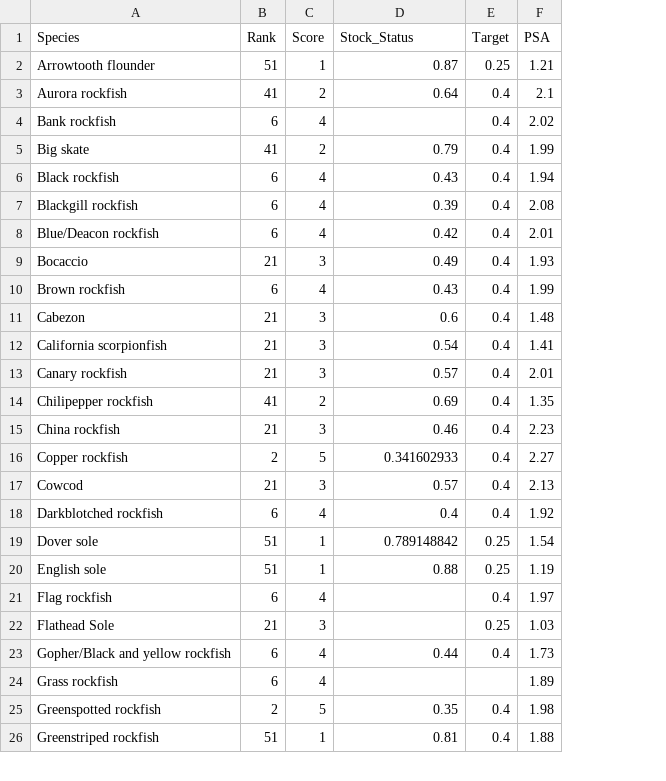
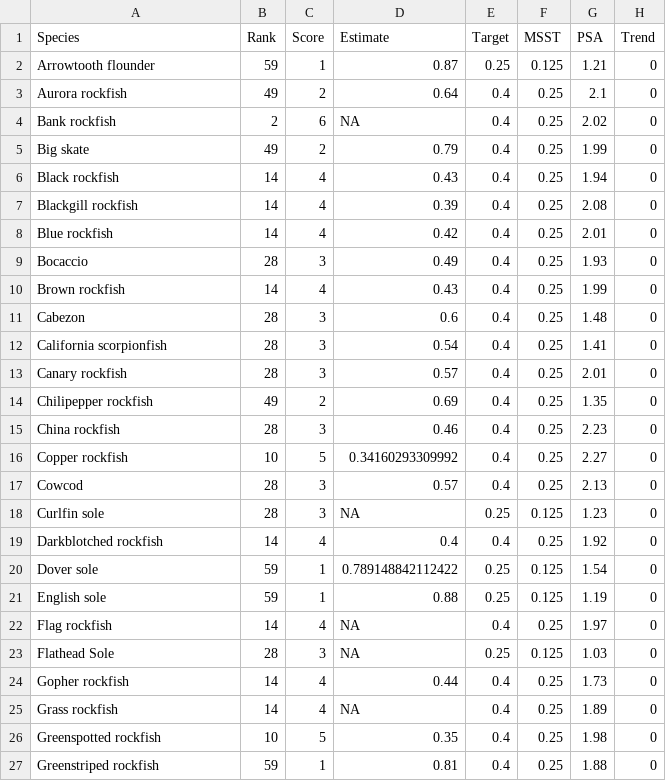
Before and after one commit to chantelwetzel-noaa/assessment_prioritization, a CSV file: tables/stock_status.csv, drawn as a sheet; only a part is shown; addresses are those after the commit; the diff covers the shown part only; the diff names each change by its address in the sheet, - before the commit and + after, or states it on an @@ line.

Commit message:
add new tables

```diff
--- a/tables/stock_status.csv
+++ b/tables/stock_status.csv
+column F (MSST), rows 2-17: 0.125 | 0.25 | 0.25 | 0.25 | 0.25 | 0.25 | 0.25 | 0.25 | 0.25 | 0.25 | 0.25 | 0.25 | 0.25 | 0.25 | 0.25 | 0.25; rows 19-27: 0.25 | 0.125 | 0.125 | 0.25 | 0.125 | 0.25 | 0.25 | 0.25 | 0.25
+column H (Trend), rows 2-17: all 0; rows 19-27: all 0
-D1: Stock_Status
+D1: Estimate
-B2 (Rank): 51
+B2 (Rank): 59
-B3 (Rank): 41
+B3 (Rank): 49
-B4 (Rank): 6
+B4 (Rank): 2
-C4 (Score): 4
+C4 (Score): 6
-D4 (Estimate): (empty)
+D4 (Estimate): NA
-B5 (Rank): 41
+B5 (Rank): 49
-B6:B8 (Rank): 6
+B6:B8 (Rank): 14
-A8 (Species): Blue/Deacon rockfish
+A8 (Species): Blue rockfish
-B9 (Rank): 21
+B9 (Rank): 28
-B10 (Rank): 6
+B10 (Rank): 14
-B11:B13 (Rank): 21
+B11:B13 (Rank): 28
-B14 (Rank): 41
+B14 (Rank): 49
-B15 (Rank): 21
+B15 (Rank): 28
-B16 (Rank): 2
+B16 (Rank): 10
-D16 (Estimate): 0.341602933
+D16 (Estimate): 0.34160293309992
-B17 (Rank): 21
+B17 (Rank): 28
+row 18: Curlfin sole | 28 | 3 | NA | 0.25 | 0.125 | 1.23 | 0
-B19 (Rank): 6
+B19 (Rank): 14
-B20:B21 (Rank): 51
+B20:B21 (Rank): 59
-D20 (Estimate): 0.789148842
+D20 (Estimate): 0.789148842112422
-B22 (Rank): 6
+B22 (Rank): 14
-D22:D23 (Estimate): (empty)
+D22:D23 (Estimate): NA
-B23 (Rank): 21
+B23 (Rank): 28
-A24 (Species): Gopher/Black and yellow rockfish
+A24 (Species): Gopher rockfish
-B24:B25 (Rank): 6
+B24:B25 (Rank): 14
-D25 (Estimate): (empty)
+D25 (Estimate): NA
-E25 (Target): (empty)
+E25 (Target): 0.4
-B26 (Rank): 2
+B26 (Rank): 10
-B27 (Rank): 51
+B27 (Rank): 59
```
Also changed, not shown: 7 added rows and 55 edited cells elsewhere in this file, 3 other files.
